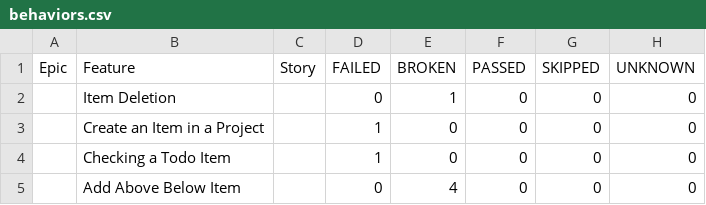
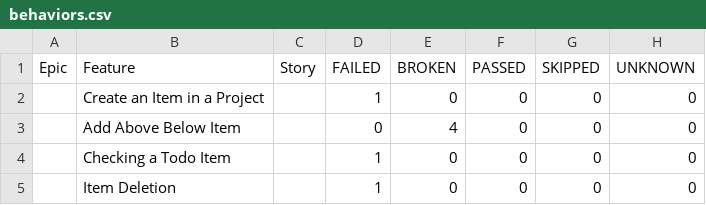
Before and after one commit to BC-LT-02/GUI-Framework, a CSV file: 584/data/behaviors.csv, drawn as a sheet.

```diff
--- a/584/data/behaviors.csv
+++ b/584/data/behaviors.csv
@@ -1,5 +1,5 @@
 "Epic","Feature","Story","FAILED","BROKEN","PASSED","SKIPPED","UNKNOWN"
-"","Item Deletion","","0","1","0","0","0"
 "","Create an Item in a Project","","1","0","0","0","0"
+"","Add Above Below Item","","0","4","0","0","0"
 "","Checking a Todo Item","","1","0","0","0","0"
-"","Add Above Below Item","","0","4","0","0","0"
+"","Item Deletion","","1","0","0","0","0"
```
Also changed, not shown: 584/data/suites.csv, 42 other files.
